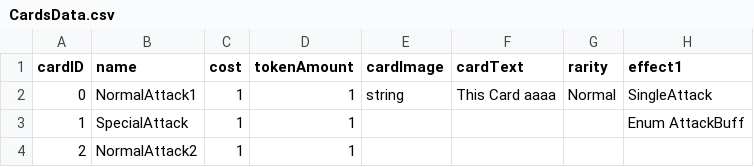
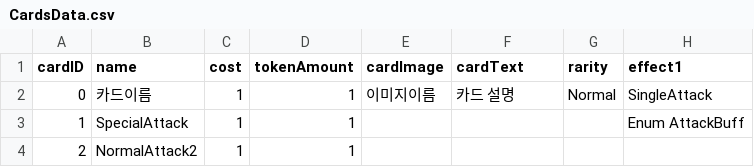
Before and after one commit to CCIT-Team/TRPGDeckBildingCCIT2, a CSV file: Assets/StreamingAssets/CardsData.csv, drawn as a sheet; only a part is shown; the diff names each change by its address in the sheet, - before the commit and + after, or states it on an @@ line.

```diff
--- a/Assets/StreamingAssets/CardsData.csv
+++ b/Assets/StreamingAssets/CardsData.csv
-B2 (name): NormalAttack1
+B2 (name): 카드이름
-E2 (cardImage): string
+E2 (cardImage): 이미지이름
-F2 (cardText): This Card aaaa
+F2 (cardText): 카드 설명
```
Also changed, not shown: 6 other files.
